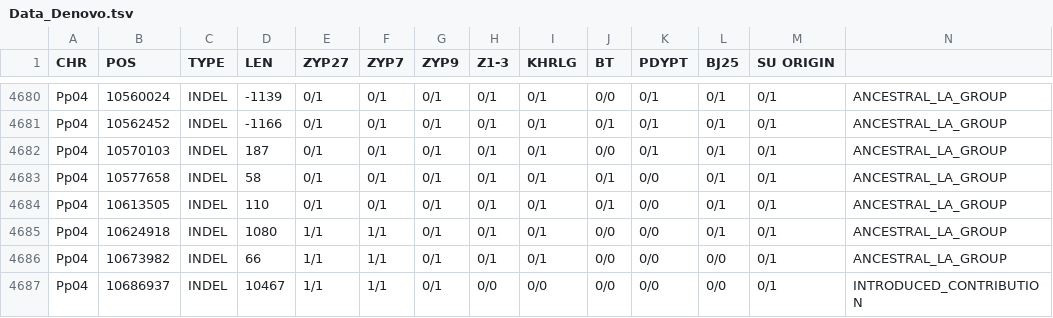
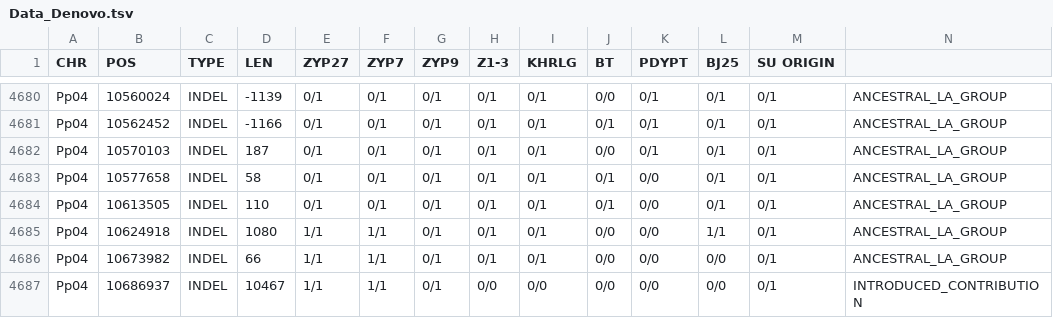
Before and after one commit to abebemisganaw21/SVs, a TSV file: Data_Denovo.tsv, drawn as a sheet; only a part is shown, gaps mark what is left out.

Commit message:
Sample Genotype

```diff
--- a/Data_Denovo.tsv
+++ b/Data_Denovo.tsv
@@ -4684,3 +4684,3 @@ Pp04	10577658	INDEL	58	0/1	0/1	0/1	0/1	0/1	0/1	0/0	0/1	0/1	ANCESTRAL_LA_GROUP
 Pp04	10613505	INDEL	110	0/1	0/1	0/1	0/1	0/1	0/1	0/0	0/1	0/1	ANCESTRAL_LA_GROUP
-Pp04	10624918	INDEL	1080	1/1	1/1	0/1	0/1	0/1	0/0	0/0	0/1	0/1	ANCESTRAL_LA_GROUP
+Pp04	10624918	INDEL	1080	1/1	1/1	0/1	0/1	0/1	0/0	0/0	1/1	0/1	ANCESTRAL_LA_GROUP
 Pp04	10673982	INDEL	66	1/1	1/1	0/1	0/1	0/1	0/0	0/0	0/0	0/1	ANCESTRAL_LA_GROUP
```
